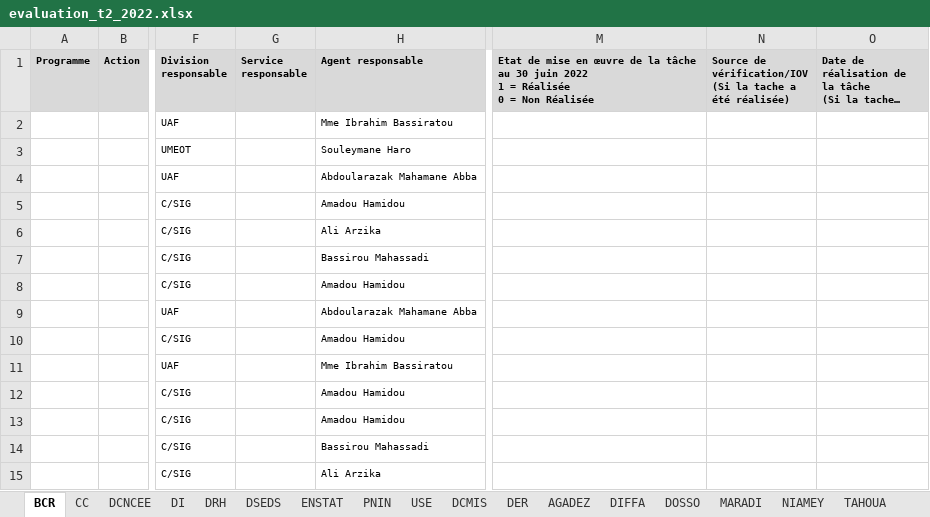
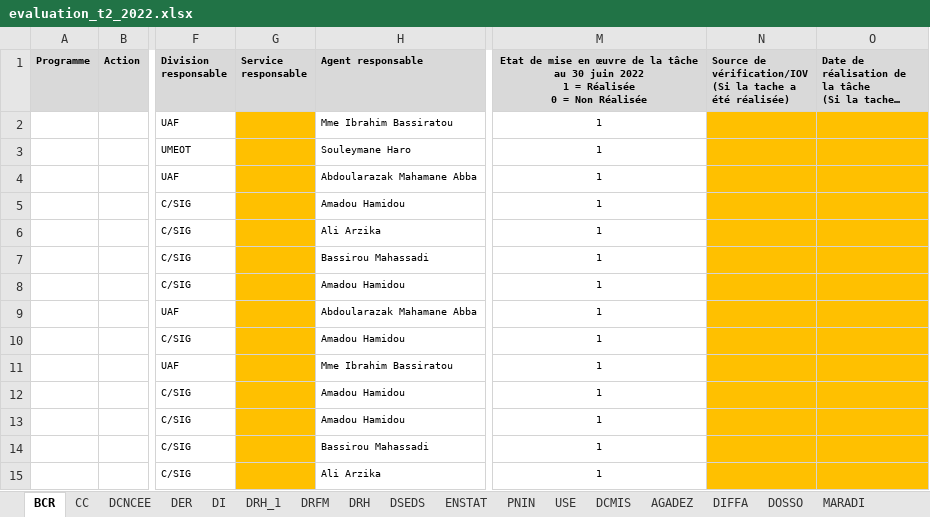
Before and after one commit to Abdoussalam/Evaluation_PAP, an Excel workbook: donnees/evaluation_t2_2022.xlsx, sheet BCR, drawn as a sheet; only a part is shown, gaps mark what is left out; long unchanged cells end in …; values as stored, in another font and other column widths than the file's, no borders; the diff covers the shown part only; the diff names each change by its address in the sheet, - before the commit and + after, or states it on an @@ line.

```diff
--- a/donnees/evaluation_t2_2022.xlsx (sheet BCR)
+++ b/donnees/evaluation_t2_2022.xlsx (sheet BCR)
+sheet tab: DRH_1
+sheet tab: DRFM
@@ sheet tab order changed: BCR | CC | DCNCEE | DER | DI | DRH_1 | DRFM | DRH | DSEDS | ENSTAT | PNIN | USE | DCMIS | AGADEZ | DIFFA | DOSSO | MARADI @@
-M1 alignment: left
+M1 alignment: center
-G2:G15 fill: none
+G2:G15 fill: #FFC000
-M2:M15: (empty)
+M2:M15: 1
-N2:O15 fill: none
+N2:O15 fill: #FFC000
```
Also changed, not shown: 1 added row, 2 hidden or unhidden rows, 16 edited cells and cell formats elsewhere in this sheet, sheet ENSTAT, sheet DRH, sheet DER, sheet DI, sheet DCMIS, sheet ZINDER, 2 more sheets.
